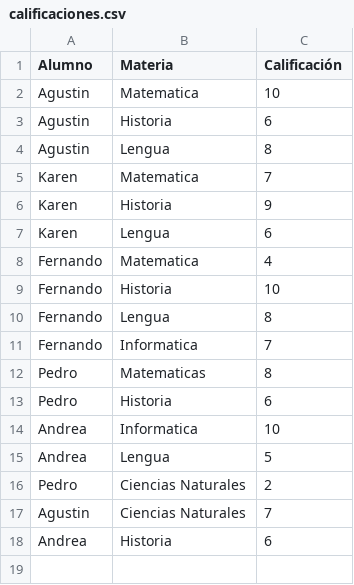
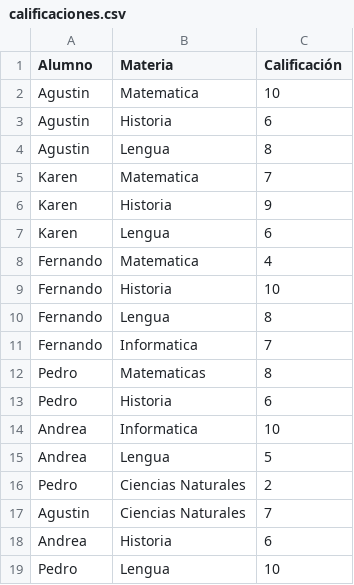
Before and after one commit to AgusJuarez/RegistroCalificaciones, a CSV file: calificaciones.csv, drawn as a sheet.

```diff
--- a/calificaciones.csv
+++ b/calificaciones.csv
@@ -18 +18,2 @@ Agustin,Ciencias Naturales,7
 Andrea,Historia,6
+Pedro,Lengua,10
```
Also changed, not shown: 1 other file.
